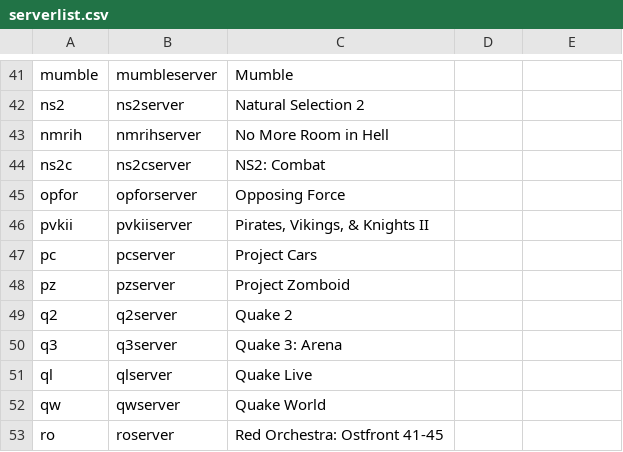
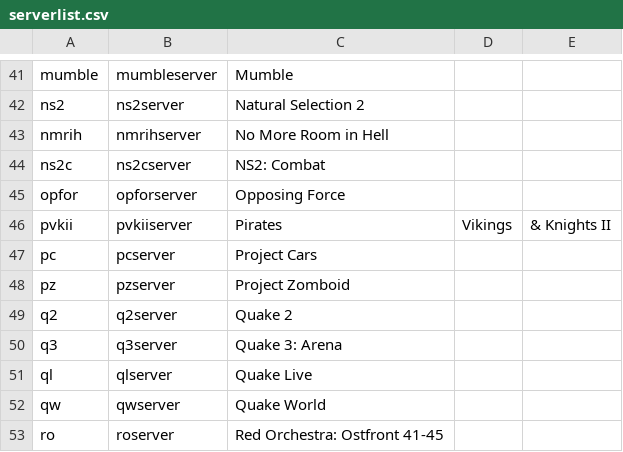
Before and after one commit to GameServerManagers/LinuxGSM, a CSV file: lgsm/data/serverlist.csv, drawn as a sheet; only a part is shown, gaps mark what is left out.

```diff
--- a/lgsm/data/serverlist.csv
+++ b/lgsm/data/serverlist.csv
@@ -45,3 +45,3 @@ ns2c,ns2cserver,NS2: Combat
 opfor,opforserver,Opposing Force
-pvkii,pvkiiserver,"Pirates, Vikings, & Knights II"
+pvkii,pvkiiserver,Pirates, Vikings, & Knights II
 pc,pcserver,Project Cars
```
Also changed, not shown: 1 other file.
